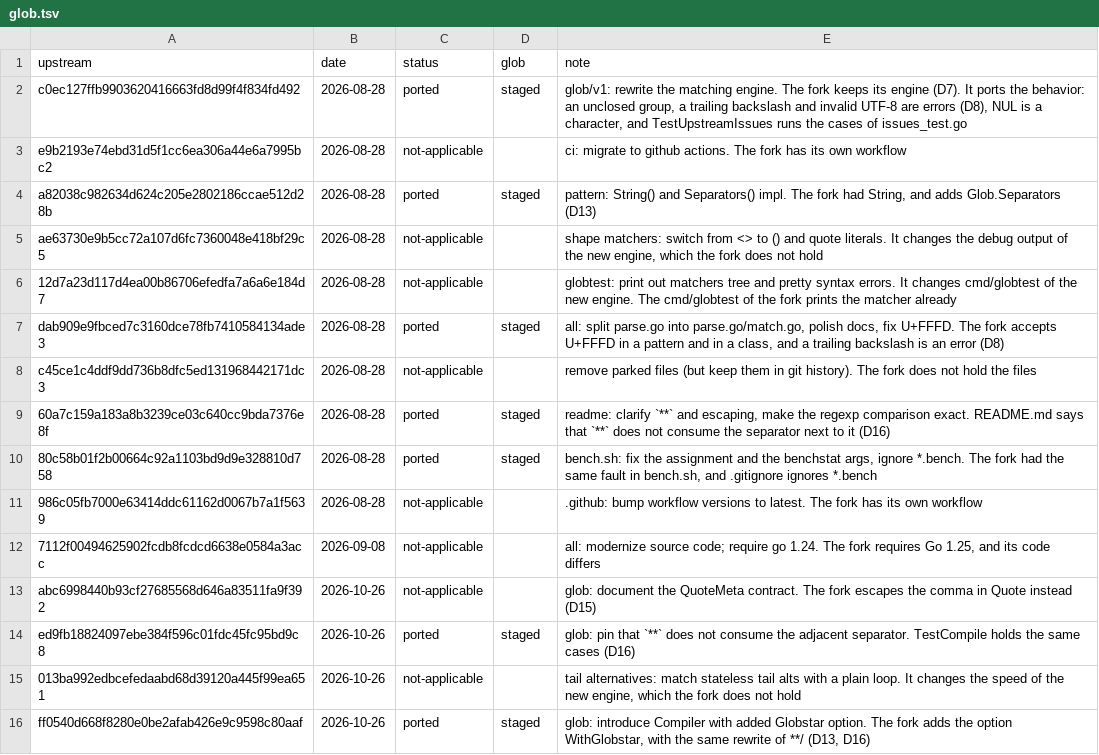
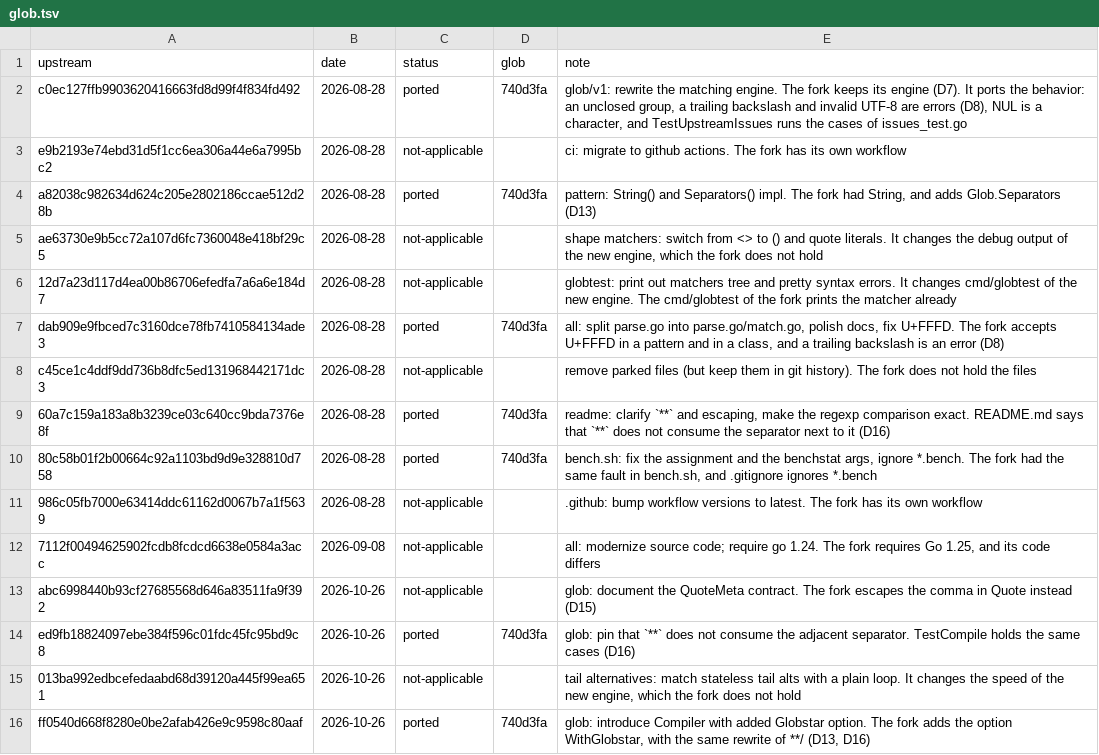
Before and after one commit to kenshaw/glob, a TSV file: docs/upstream/glob.tsv, drawn as a sheet.

```diff
--- a/docs/upstream/glob.tsv
+++ b/docs/upstream/glob.tsv
@@ -1,11 +1,11 @@
 upstream	date	status	glob	note
-c0ec127ffb9903620416663fd8d99f4f834fd492	2026-08-28	ported	staged	glob/v1: rewrite the matching engine. The fork keeps its engine (D7). It ports the behavior: an unclosed group, a trailing backslash and invalid UTF-8 are errors (D8), NUL is a character, and TestUpstreamIssues runs the cases of issues_test.go
+c0ec127ffb9903620416663fd8d99f4f834fd492	2026-08-28	ported	740d3fa	glob/v1: rewrite the matching engine. The fork keeps its engine (D7). It ports the behavior: an unclosed group, a trailing backslash and invalid UTF-8 are errors (D8), NUL is a character, and TestUpstreamIssues runs the cases of issues_test.go
 e9b2193e74ebd31d5f1cc6ea306a44e6a7995bc2	2026-08-28	not-applicable		ci: migrate to github actions. The fork has its own workflow
-a82038c982634d624c205e2802186ccae512d28b	2026-08-28	ported	staged	pattern: String() and Separators() impl. The fork had String, and adds Glob.Separators (D13)
+a82038c982634d624c205e2802186ccae512d28b	2026-08-28	ported	740d3fa	pattern: String() and Separators() impl. The fork had String, and adds Glob.Separators (D13)
 ae63730e9b5cc72a107d6fc7360048e418bf29c5	2026-08-28	not-applicable		shape matchers: switch from <> to () and quote literals. It changes the debug output of the new engine, which the fork does not hold
 12d7a23d117d4ea00b86706efedfa7a6a6e184d7	2026-08-28	not-applicable		globtest: print out matchers tree and pretty syntax errors. It changes cmd/globtest of the new engine. The cmd/globtest of the fork prints the matcher already
-dab909e9fbced7c3160dce78fb7410584134ade3	2026-08-28	ported	staged	all: split parse.go into parse.go/match.go, polish docs, fix U+FFFD. The fork accepts U+FFFD in a pattern and in a class, and a trailing backslash is an error (D8)
+dab909e9fbced7c3160dce78fb7410584134ade3	2026-08-28	ported	740d3fa	all: split parse.go into parse.go/match.go, polish docs, fix U+FFFD. The fork accepts U+FFFD in a pattern and in a class, and a trailing backslash is an error (D8)
 c45ce1c4ddf9dd736b8dfc5ed131968442171dc3	2026-08-28	not-applicable		remove parked files (but keep them in git history). The fork does not hold the files
-60a7c159a183a8b3239ce03c640cc9bda7376e8f	2026-08-28	ported	staged	readme: clarify `**` and escaping, make the regexp comparison exact. README.md says that `**` does not consume the separator next to it (D16)
-80c58b01f2b00664c92a1103bd9d9e328810d758	2026-08-28	ported	staged	bench.sh: fix the assignment and the benchstat args, ignore *.bench. The fork had the same fault in bench.sh, and .gitignore ignores *.bench
+60a7c159a183a8b3239ce03c640cc9bda7376e8f	2026-08-28	ported	740d3fa	readme: clarify `**` and escaping, make the regexp comparison exact. README.md says that `**` does not consume the separator next to it (D16)
+80c58b01f2b00664c92a1103bd9d9e328810d758	2026-08-28	ported	740d3fa	bench.sh: fix the assignment and the benchstat args, ignore *.bench. The fork had the same fault in bench.sh, and .gitignore ignores *.bench
 986c05fb7000e63414ddc61162d0067b7a1f5639	2026-08-28	not-applicable		.github: bump workflow versions to latest. The fork has its own workflow
@@ -13,4 +13,4 @@ c45ce1c4ddf9dd736b8dfc5ed131968442171dc3	2026-08-28	not-applicable		remove parke
 abc6998440b93cf27685568d646a83511fa9f392	2026-10-26	not-applicable		glob: document the QuoteMeta contract. The fork escapes the comma in Quote instead (D15)
-ed9fb18824097ebe384f596c01fdc45fc95bd9c8	2026-10-26	ported	staged	glob: pin that `**` does not consume the adjacent separator. TestCompile holds the same cases (D16)
+ed9fb18824097ebe384f596c01fdc45fc95bd9c8	2026-10-26	ported	740d3fa	glob: pin that `**` does not consume the adjacent separator. TestCompile holds the same cases (D16)
 013ba992edbcefedaabd68d39120a445f99ea651	2026-10-26	not-applicable		tail alternatives: match stateless tail alts with a plain loop. It changes the speed of the new engine, which the fork does not hold
-ff0540d668f8280e0be2afab426e9c9598c80aaf	2026-10-26	ported	staged	glob: introduce Compiler with added Globstar option. The fork adds the option WithGlobstar, with the same rewrite of **/ (D13, D16)
+ff0540d668f8280e0be2afab426e9c9598c80aaf	2026-10-26	ported	740d3fa	glob: introduce Compiler with added Globstar option. The fork adds the option WithGlobstar, with the same rewrite of **/ (D13, D16)
```
Also changed, not shown: 45 other files.
